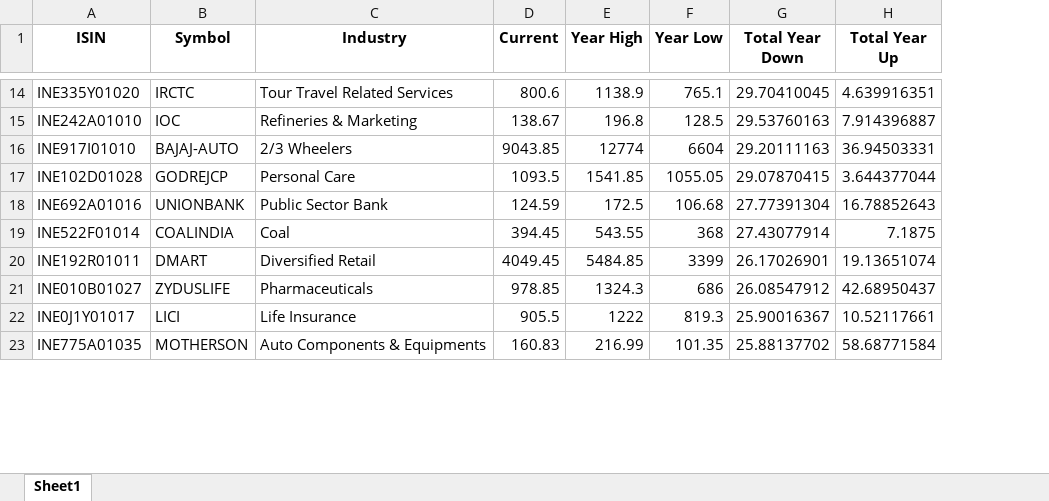
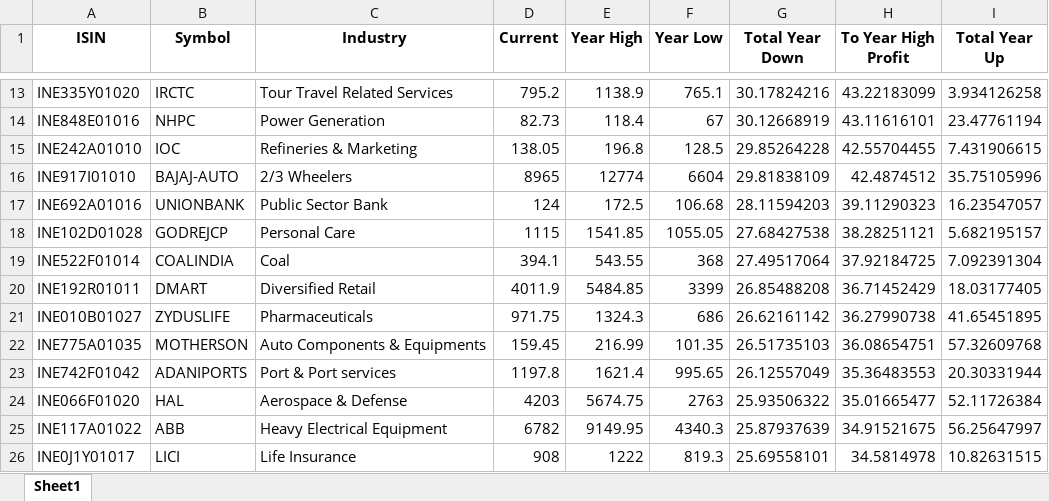
Before and after one commit to pratty010/Finances, an Excel workbook: data/indices/NIFTY 100_losers.xlsx, sheet Sheet1, drawn as a sheet; only a part is shown, gaps mark what is left out; values as stored, in another font and other column widths than the file's, no borders; removed rows and columns are numbered as before the commit, all else as after; the diff covers the shown part only; the diff names each change by its address in the sheet, - before the commit and + after, or states it on an @@ line.

```diff
--- a/data/indices/NIFTY 100_losers.xlsx (sheet Sheet1)
+++ b/data/indices/NIFTY 100_losers.xlsx (sheet Sheet1)
+column H (To Year High Profit), row 13: 43.22183099; rows 15-17: 42.55704455 | 42.4874512 | 39.11290323; rows 19-22: 37.92184725 | 36.71452429 | 36.27990738 | 36.08654751
-D13 (Current): 800.6
+D13 (Current): 795.2
-G13 (Total Year Down): 29.70410045
+G13 (Total Year Down): 30.17824216
-I13 (Total Year Up): 4.639916351
+I13 (Total Year Up): 3.934126258
+row 14: INE848E01016 | NHPC | Power Generation | 82.73 | 118.4 | 67 | 30.12668919 | 43.11616101 | 23.47761194
-D15 (Current): 138.67
+D15 (Current): 138.05
-G15 (Total Year Down): 29.53760163
+G15 (Total Year Down): 29.85264228
-I15 (Total Year Up): 7.914396887
+I15 (Total Year Up): 7.431906615
-D16 (Current): 9043.85
+D16 (Current): 8965
-G16 (Total Year Down): 29.20111163
+G16 (Total Year Down): 29.81838109
-I16 (Total Year Up): 36.94503331
+I16 (Total Year Up): 35.75105996
-row 17: INE102D01028 | GODREJCP | Personal Care | 1093.5 | 1541.85 | 1055.05 | 29.07870415 | 3.644377044
-D17 (Current): 124.59
+D17 (Current): 124
-G17 (Total Year Down): 27.77391304
+G17 (Total Year Down): 28.11594203
-I17 (Total Year Up): 16.78852643
+I17 (Total Year Up): 16.23547057
+row 18: INE102D01028 | GODREJCP | Personal Care | 1115 | 1541.85 | 1055.05 | 27.68427538 | 38.28251121 | 5.682195157
-D19 (Current): 394.45
+D19 (Current): 394.1
-G19 (Total Year Down): 27.43077914
+G19 (Total Year Down): 27.49517064
-I19 (Total Year Up): 7.1875
+I19 (Total Year Up): 7.092391304
-D20 (Current): 4049.45
+D20 (Current): 4011.9
-G20 (Total Year Down): 26.17026901
+G20 (Total Year Down): 26.85488208
-I20 (Total Year Up): 19.13651074
+I20 (Total Year Up): 18.03177405
-D21 (Current): 978.85
+D21 (Current): 971.75
-G21 (Total Year Down): 26.08547912
+G21 (Total Year Down): 26.62161142
-I21 (Total Year Up): 42.68950437
+I21 (Total Year Up): 41.65451895
-row 22: INE0J1Y01017 | LICI | Life Insurance | 905.5 | 1222 | 819.3 | 25.90016367 | 10.52117661
-D22 (Current): 160.83
+D22 (Current): 159.45
-G22 (Total Year Down): 25.88137702
+G22 (Total Year Down): 26.51735103
-I22 (Total Year Up): 58.68771584
+I22 (Total Year Up): 57.32609768
+row 23: INE742F01042 | ADANIPORTS | Port & Port services | 1197.8 | 1621.4 | 995.65 | 26.12557049 | 35.36483553 | 20.30331944
+row 24: INE066F01020 | HAL | Aerospace & Defense | 4203 | 5674.75 | 2763 | 25.93506322 | 35.01665477 | 52.11726384
+row 25: INE117A01022 | ABB | Heavy Electrical Equipment | 6782 | 9149.95 | 4340.3 | 25.87937639 | 34.91521675 | 56.25647997
+row 26: INE0J1Y01017 | LICI | Life Insurance | 908 | 1222 | 819.3 | 25.69558101 | 34.5814978 | 10.82631515
```
Also changed, not shown: 4 added rows, 7 removed rows and 39 edited cells elsewhere in this sheet, data/indices/NIFTY 100_gainers.xlsx, data/indices/NIFTY 100_stocks.xlsx, 16 other files.
